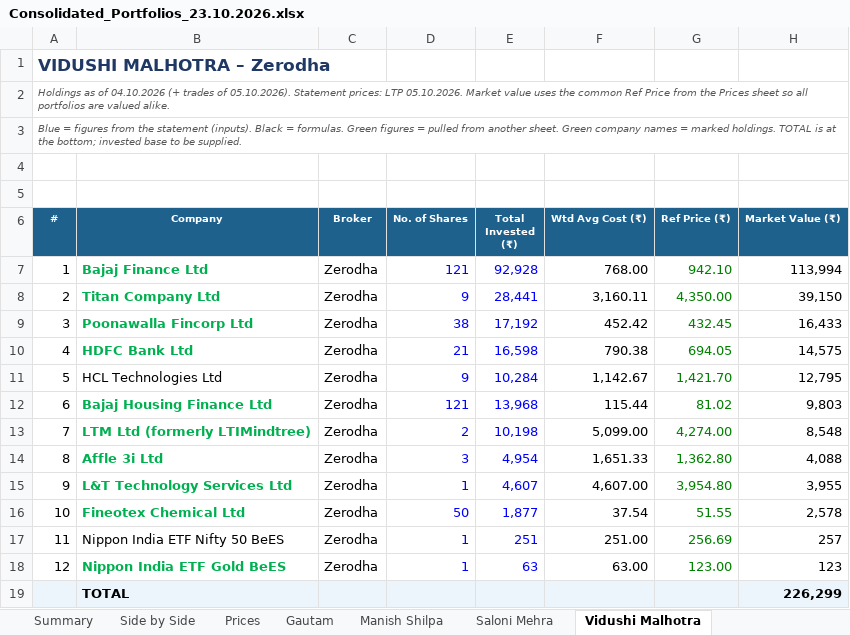
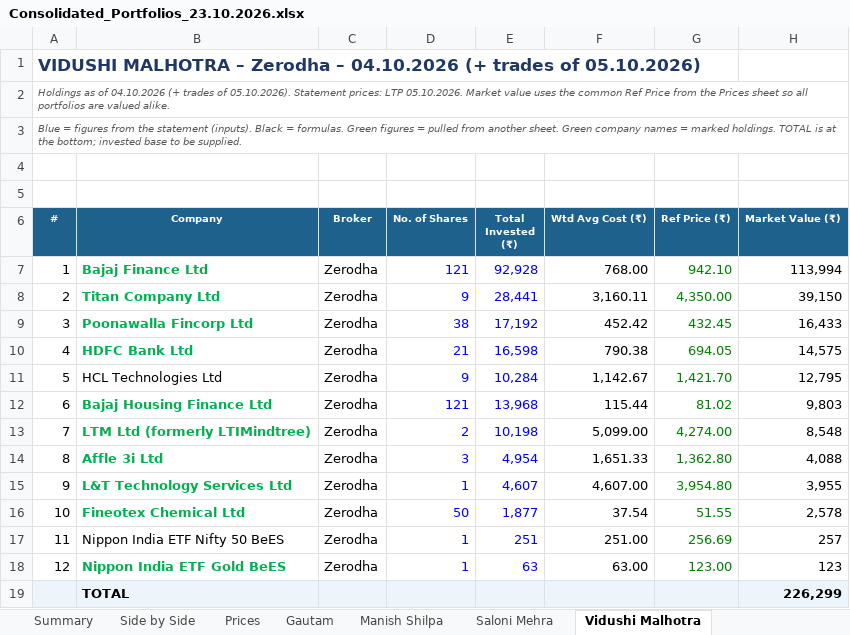
Before and after one commit to adeeparora/Portfolio-Consolidation-, an Excel workbook: Consolidated_Portfolios_23.10.2026.xlsx, sheet Vidushi Malhotra, drawn as a sheet; only a part is shown; values as stored, in another font and other column widths than the file's, no borders; conditional formats not drawn; the diff names each change by its address in the sheet, - before the commit and + after, or states it on an @@ line.

```diff
--- a/Consolidated_Portfolios_23.10.2026.xlsx (sheet Vidushi Malhotra)
+++ b/Consolidated_Portfolios_23.10.2026.xlsx (sheet Vidushi Malhotra)
-A1 (#): VIDUSHI MALHOTRA – Zerodha
+A1 (#): VIDUSHI MALHOTRA – Zerodha – 04.10.2026 (+ trades of 05.10.2026)
```
Also changed, not shown: sheet Dr Umesh Choudhry, sheet Saloni Mehra, sheet Gautam, sheet Manish Shilpa, sheet DA.
